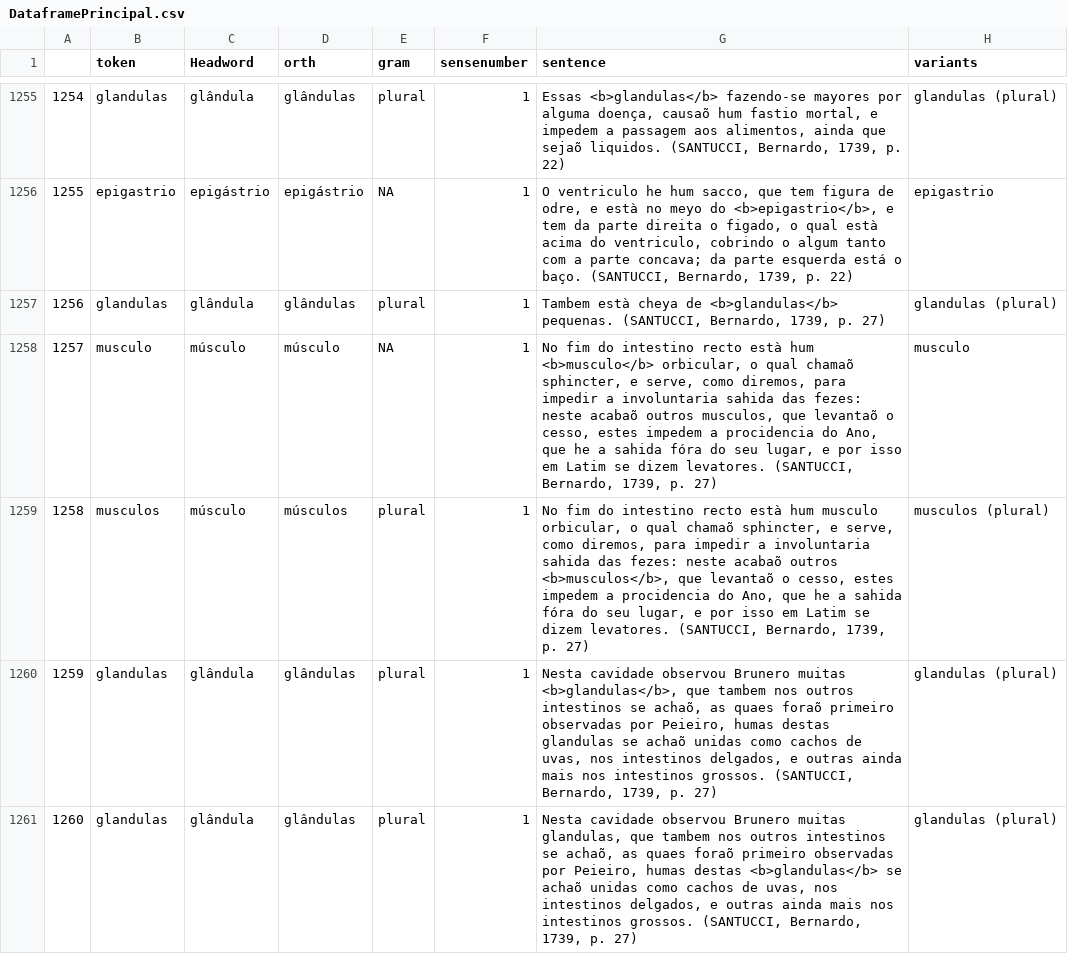
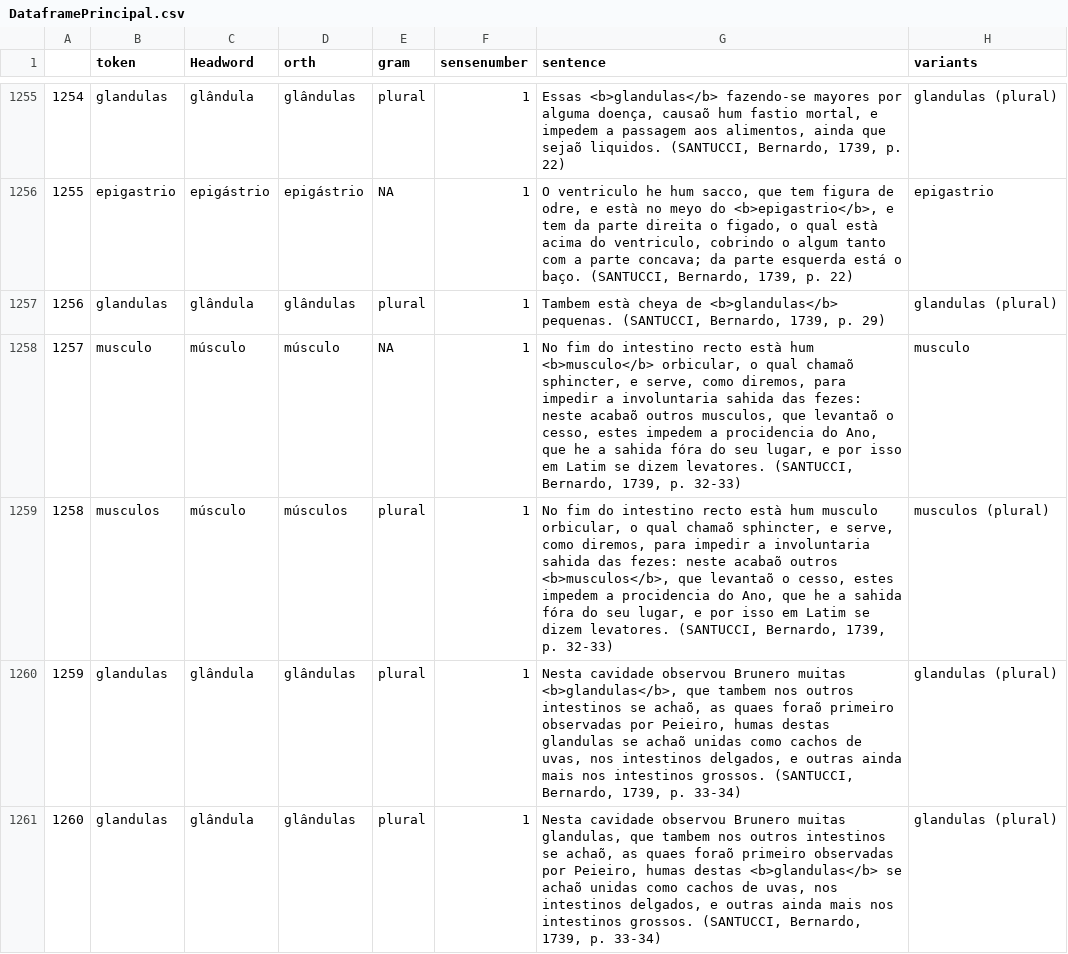
Before and after one commit to brunomaroneze/dicbio, a CSV file: data/DataframePrincipal.csv, drawn as a sheet; only a part is shown, gaps mark what is left out; the diff covers the shown part only; the diff names each change by its address in the sheet, - before the commit and + after, or states it on an @@ line.

```diff
--- a/data/DataframePrincipal.csv
+++ b/data/DataframePrincipal.csv
-G1257 (sentence): …1739, p. 27)
+G1257 (sentence): …1739, p. 29)
-G1258 (sentence): …1739, p. 27)
+G1258 (sentence): …1739, p. 32-33)
-G1259 (sentence): …1739, p. 27)
+G1259 (sentence): …1739, p. 32-33)
-G1260 (sentence): …1739, p. 27)
+G1260 (sentence): …1739, p. 33-34)
-G1261 (sentence): …1739, p. 27)
+G1261 (sentence): …1739, p. 33-34)
```
Also changed, not shown: 4 added rows and row numbers in column A elsewhere in this file, data/DadosDoDicionario.csv, data/definitions.csv, 1 other file.
